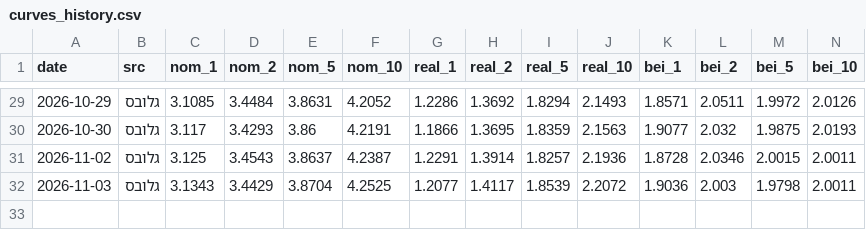
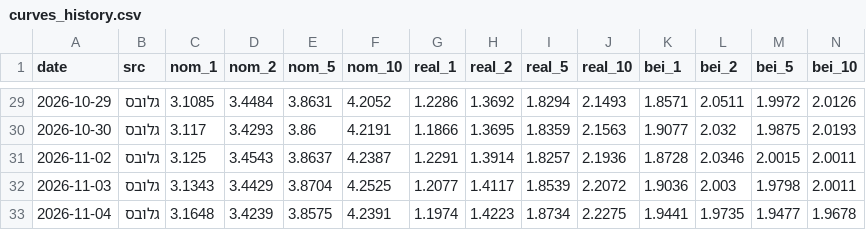
Before and after one commit to yovav81/corp-market-data, a CSV file: data/gov/curves_history.csv, drawn as a sheet; only a part is shown, gaps mark what is left out; the diff names each change by its address in the sheet, - before the commit and + after, or states it on an @@ line.

```diff
--- a/data/gov/curves_history.csv
+++ b/data/gov/curves_history.csv
+row 33: 2026-11-04 | גלובס | 3.1648 | 3.4239 | 3.8575 | 4.2391 | 1.1974 | 1.4223 | 1.8734 | 2.2275 | 1.9441 | 1.9735 | 1.9477 | 1.9678
```
Also changed, not shown: data/gov/bonds_latest.csv, data/hist/alerts_latest.csv, 18 other files.
